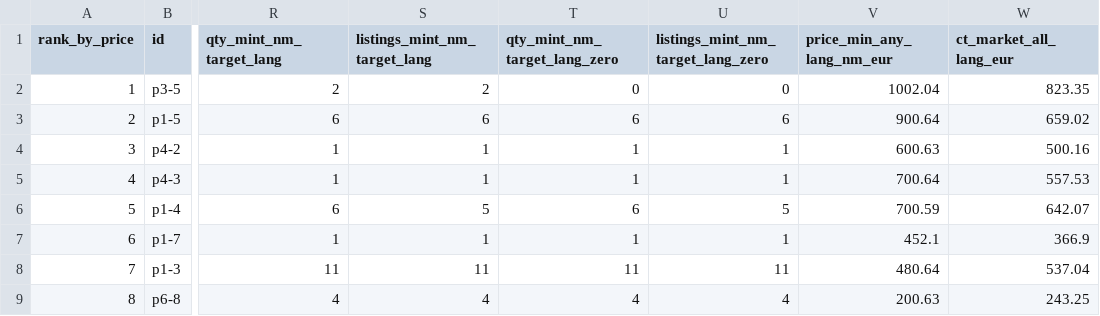
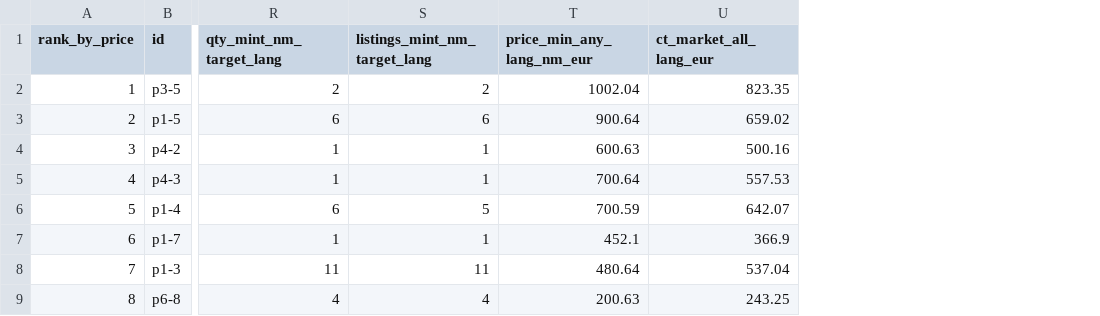
Before and after one commit to ixion89-cpu/pokemon-wishlist-data, a CSV file: data/wishlist.csv, drawn as a sheet; only a part is shown, gaps mark what is left out; the diff names each change by its address in the sheet, - before the commit and + after, or states it on an @@ line.

```diff
--- a/data/wishlist.csv
+++ b/data/wishlist.csv
-column T (qty_mint_nm_target_lang_zero), rows 2-9: 0 | 6 | 1 | 1 | 6 | 1 | 11 | 4
-column U, rows 1-9: listings_mint_nm_target_lang_zero | 0 | 6 | 1 | 1 | 5 | 1 | 11 | 4
```
Also changed, not shown: 5 other files.
